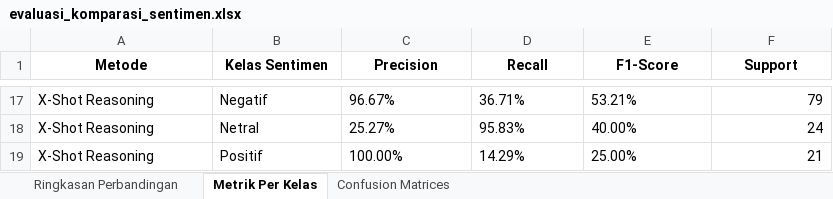
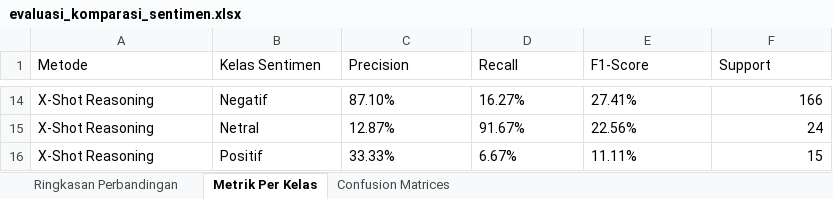
Before and after one commit to itzluthfi/tugas-analisis-medsos, an Excel workbook: data/evaluasi_komparasi_sentimen.xlsx, sheet Metrik Per Kelas, drawn as a sheet; only a part is shown, gaps mark what is left out; values as stored, in another font and other column widths than the file's, no borders; addresses are those after the commit; the diff covers the shown part only; the diff names each change by its address in the sheet, - before the commit and + after, or states it on an @@ line.

```diff
--- a/data/evaluasi_komparasi_sentimen.xlsx (sheet Metrik Per Kelas)
+++ b/data/evaluasi_komparasi_sentimen.xlsx (sheet Metrik Per Kelas)
@@ A1:F1 bold: on → off, alignment: center → left @@
-C14 (Precision): 96.67%
+C14 (Precision): 87.10%
-D14 (Recall): 36.71%
+D14 (Recall): 16.27%
-E14 (F1-Score): 53.21%
+E14 (F1-Score): 27.41%
-F14 (Support): 79
+F14 (Support): 166
-C15 (Precision): 25.27%
+C15 (Precision): 12.87%
-D15 (Recall): 95.83%
+D15 (Recall): 91.67%
-E15 (F1-Score): 40.00%
+E15 (F1-Score): 22.56%
-C16 (Precision): 100.00%
+C16 (Precision): 33.33%
-D16 (Recall): 14.29%
+D16 (Recall): 6.67%
-E16 (F1-Score): 25.00%
+E16 (F1-Score): 11.11%
-F16 (Support): 21
+F16 (Support): 15
```
Also changed, not shown: 7 added rows, 10 removed rows and 16 edited cells elsewhere in this sheet, sheet Confusion Matrices, sheet Ringkasan Perbandingan, data/dataset_ketenagakerjaan_preprocessed.xlsx, 51 other files.
